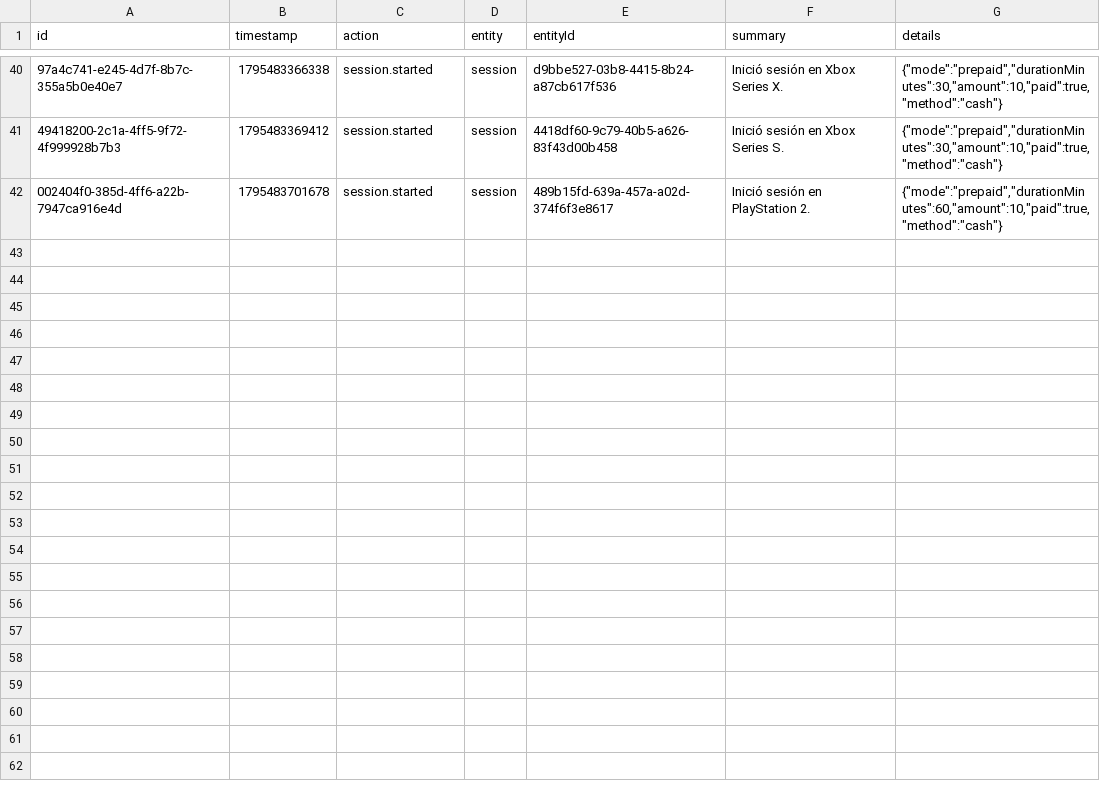
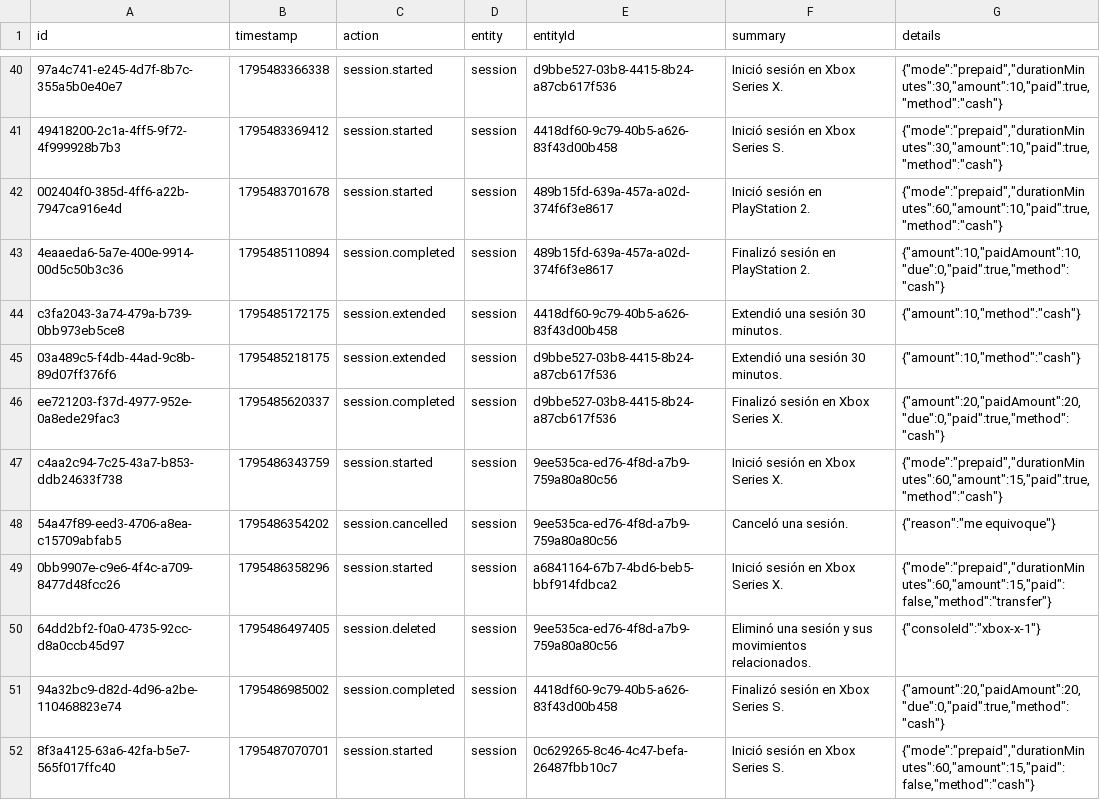
Before and after one commit to machip3r/compubacGaming, a CSV file: compubac-sessions.csv, drawn as a sheet; only a part is shown, gaps mark what is left out; the diff names each change by its address in the sheet, - before the commit and + after, or states it on an @@ line.

Commit message:
fix (sessions): more money per more time in sessions [optional]

```diff
--- a/compubac-sessions.csv
+++ b/compubac-sessions.csv
+row 43: 4eaaeda6-5a7e-400e-9914-00d5c50b3c36 | 1795485110894 | session.completed | session | 489b15fd-639a-457a-a02d-374f6f3e8617 | Finalizó sesión en PlayStation 2. | {"amount":10,"paidAmount":10,"due":0,"paid":true,"method":"cash"}
+row 44: c3fa2043-3a74-479a-b739-0bb973eb5ce8 | 1795485172175 | session.extended | session | 4418df60-9c79-40b5-a626-83f43d00b458 | Extendió una sesión 30 minutos. | {"amount":10,"method":"cash"}
+row 45: 03a489c5-f4db-44ad-9c8b-89d07ff376f6 | 1795485218175 | session.extended | session | d9bbe527-03b8-4415-8b24-a87cb617f536 | Extendió una sesión 30 minutos. | {"amount":10,"method":"cash"}
+row 46: ee721203-f37d-4977-952e-0a8ede29fac3 | 1795485620337 | session.completed | session | d9bbe527-03b8-4415-8b24-a87cb617f536 | Finalizó sesión en Xbox Series X. | {"amount":20,"paidAmount":20,"due":0,"paid":true,"method":"cash"}
+row 47: c4aa2c94-7c25-43a7-b853-ddb24633f738 | 1795486343759 | session.started | session | 9ee535ca-ed76-4f8d-a7b9-759a80a80c56 | Inició sesión en Xbox Series X. | {"mode":"prepaid","durationMinutes":60,"amount":15,"paid":true,"method":"cash"}
+row 48: 54a47f89-eed3-4706-a8ea-c15709abfab5 | 1795486354202 | session.cancelled | session | 9ee535ca-ed76-4f8d-a7b9-759a80a80c56 | Canceló una sesión. | {"reason":"me equivoque"}
+row 49: 0bb9907e-c9e6-4f4c-a709-8477d48fcc26 | 1795486358296 | session.started | session | a6841164-67b7-4bd6-beb5-bbf914fdbca2 | Inició sesión en Xbox Series X. | {"mode":"prepaid","durationMinutes":60,"amount":15,"paid":false,"method":"transfer"}
+row 50: 64dd2bf2-f0a0-4735-92cc-d8a0ccb45d97 | 1795486497405 | session.deleted | session | 9ee535ca-ed76-4f8d-a7b9-759a80a80c56 | Eliminó una sesión y sus movimientos relacionados. | {"consoleId":"xbox-x-1"}
+row 51: 94a32bc9-d82d-4d96-a2be-110468823e74 | 1795486985002 | session.completed | session | 4418df60-9c79-40b5-a626-83f43d00b458 | Finalizó sesión en Xbox Series S. | {"amount":20,"paidAmount":20,"due":0,"paid":true,"method":"cash"}
+row 52: 8f3a4125-63a6-42fa-b5e7-565f017ffc40 | 1795487070701 | session.started | session | 0c629265-8c46-4c47-befa-26487fbb10c7 | Inició sesión en Xbox Series S. | {"mode":"prepaid","durationMinutes":60,"amount":15,"paid":false,"method":"cash"}
```
Also changed, not shown: 10 other files.
